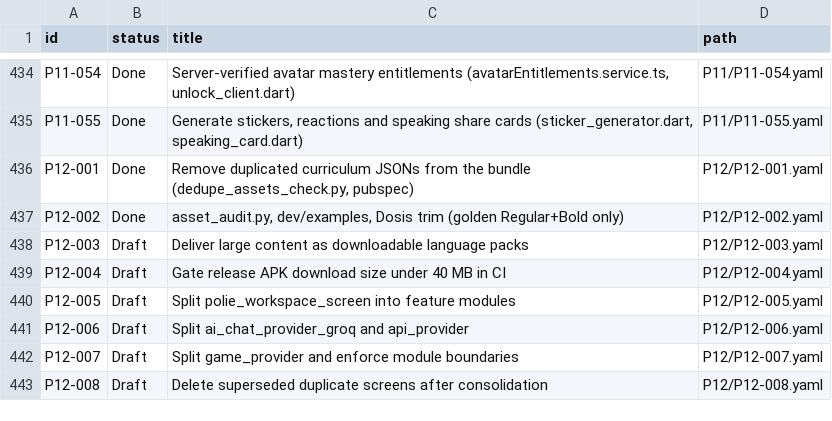
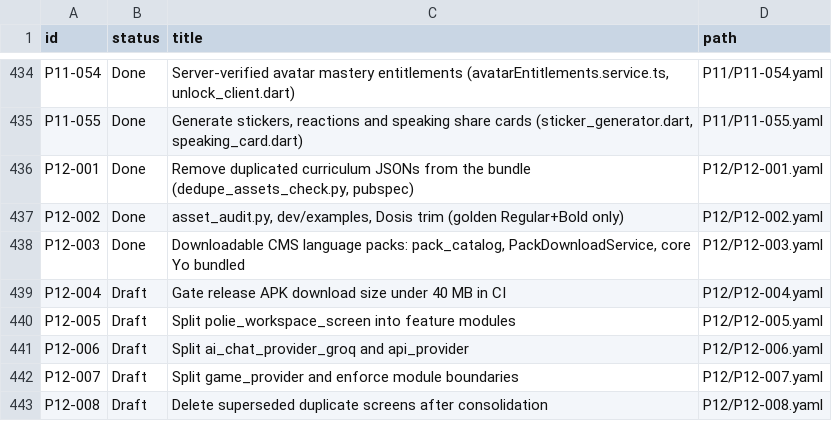
Before and after one commit to michaelTheKing0616/lingafriq-mobile-app-clone, a TSV file: docs/plan/CARD_STATUS.tsv, drawn as a sheet; only a part is shown, gaps mark what is left out.

```diff
--- a/docs/plan/CARD_STATUS.tsv
+++ b/docs/plan/CARD_STATUS.tsv
@@ -437,3 +437,3 @@ P12-001	Done	Remove duplicated curriculum JSONs from the bundle (dedupe_assets_c
 P12-002	Done	asset_audit.py, dev/examples, Dosis trim (golden Regular+Bold only)	P12/P12-002.yaml
-P12-003	Draft	Deliver large content as downloadable language packs	P12/P12-003.yaml
+P12-003	Done	Downloadable CMS language packs: pack_catalog, PackDownloadService, core Yo bundled	P12/P12-003.yaml
 P12-004	Draft	Gate release APK download size under 40 MB in CI	P12/P12-004.yaml
```
Also changed, not shown: 7 other files.
